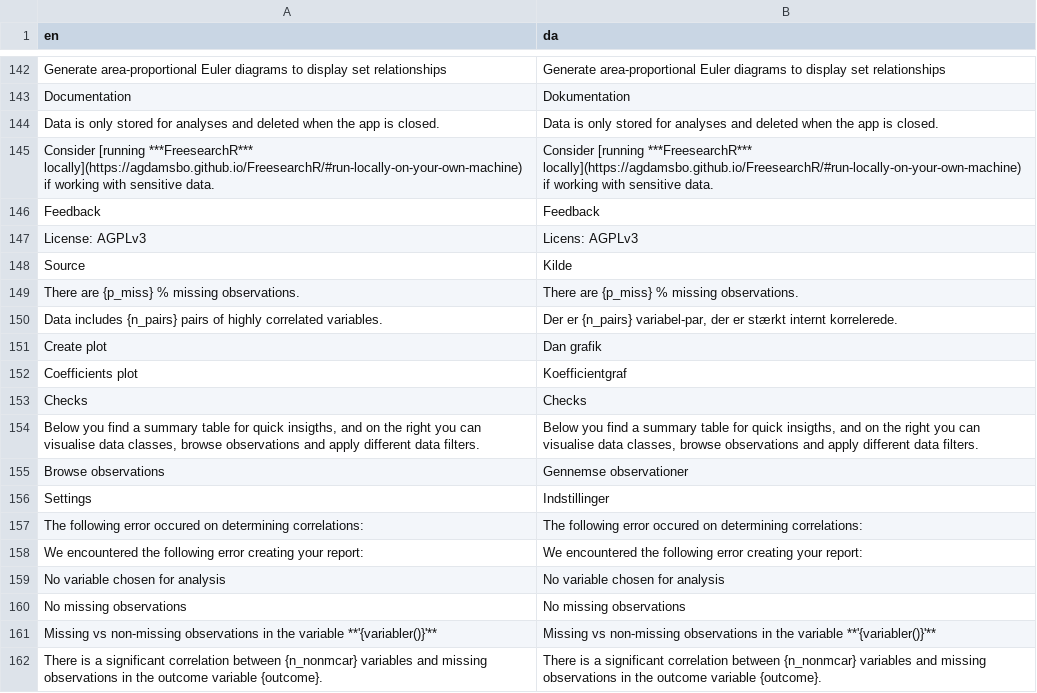
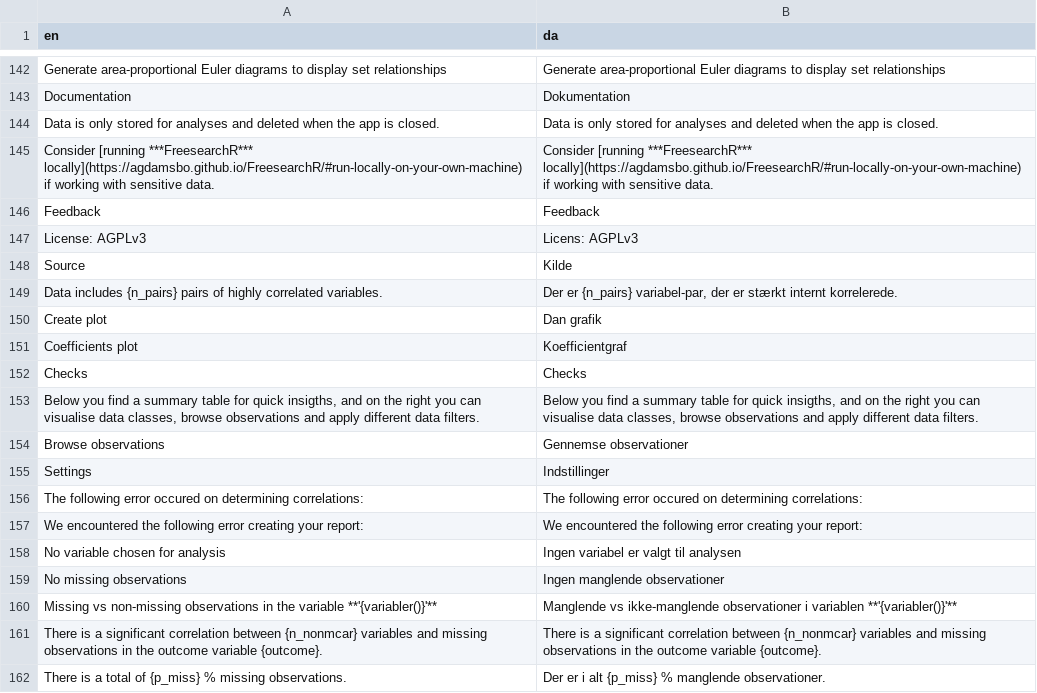
Before and after one commit to agdamsbo/FreesearchR, a CSV file: inst/translations/translation_da.csv, drawn as a sheet; only a part is shown, gaps mark what is left out.

Commit message:
updated translations

```diff
--- a/inst/translations/translation_da.csv
+++ b/inst/translations/translation_da.csv
@@ -148,3 +148,2 @@
 "Source","Kilde"
-"There are {p_miss} % missing observations.","There are {p_miss} % missing observations."
 "Data includes {n_pairs} pairs of highly correlated variables.","Der er {n_pairs} variabel-par, der er stærkt internt korrelerede."
@@ -158,5 +157,6 @@
 "We encountered the following error creating your report:","We encountered the following error creating your report:"
-"No variable chosen for analysis","No variable chosen for analysis"
-"No missing observations","No missing observations"
-"Missing vs non-missing observations in the variable **'{variabler()}'**","Missing vs non-missing observations in the variable **'{variabler()}'**"
+"No variable chosen for analysis","Ingen variabel er valgt til analysen"
+"No missing observations","Ingen manglende observationer"
+"Missing vs non-missing observations in the variable **'{variabler()}'**","Manglende vs ikke-manglende observationer i variablen **'{variabler()}'**"
 "There is a significant correlation between {n_nonmcar} variables and missing observations in the outcome variable {outcome}.","There is a significant correlation between {n_nonmcar} variables and missing observations in the outcome variable {outcome}."
+"There is a total of {p_miss} % missing observations.","Der er i alt {p_miss} % manglende observationer."
```
Also changed, not shown: inst/translations/translation_sw.csv, 1 other file.
